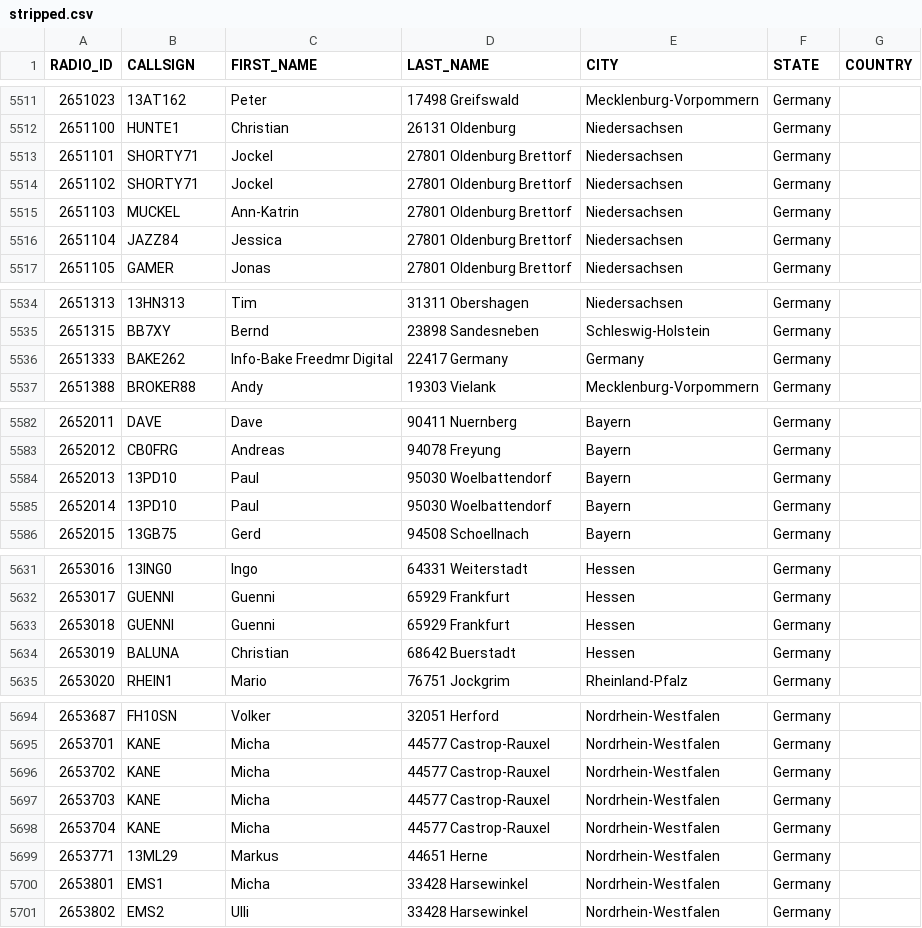
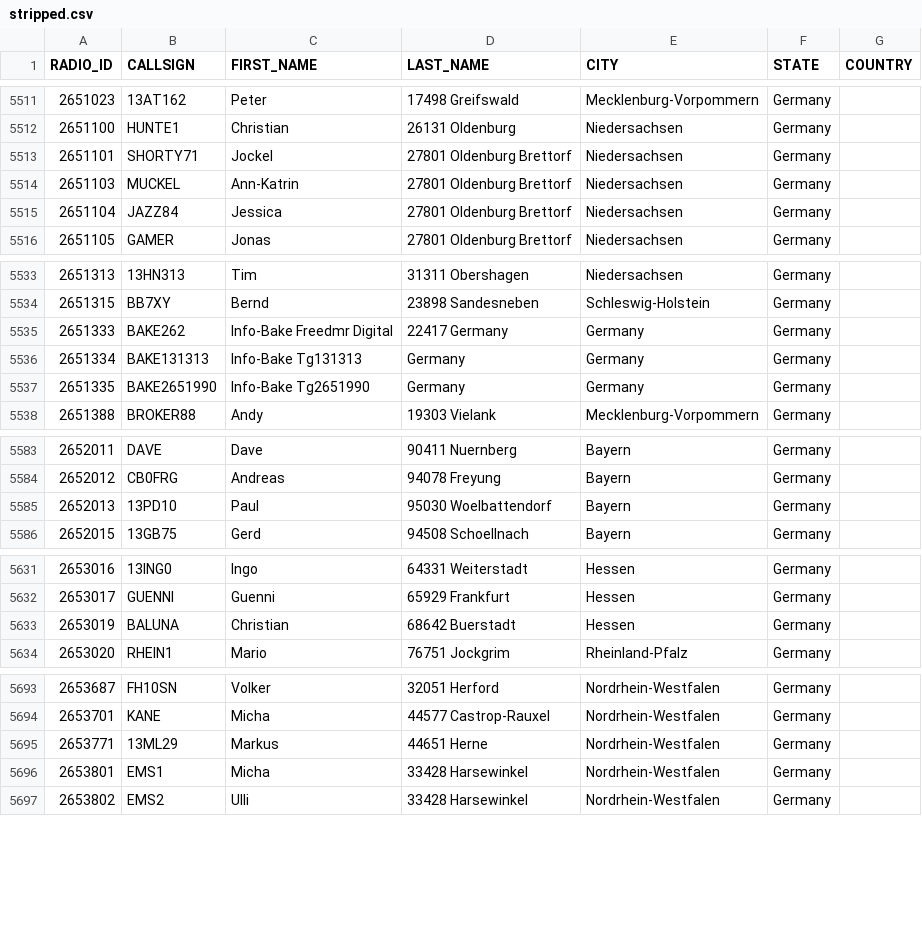
Before and after one commit to FreeDMR-Digital-Network/MW0MWZ-HostFiles, a CSV file: stripped.csv, drawn as a sheet; only a part is shown, gaps mark what is left out; the diff covers the shown part only.

Commit message:
Add files via upload

```diff
--- a/stripped.csv
+++ b/stripped.csv
@@ -5513,3 +5513,2 @@ RADIO_ID,CALLSIGN,FIRST_NAME,LAST_NAME,CITY,STATE,COUNTRY
 2651101,SHORTY71,Jockel,27801 Oldenburg Brettorf,Niedersachsen,Germany
-2651102,SHORTY71,Jockel,27801 Oldenburg Brettorf,Niedersachsen,Germany
 2651103,MUCKEL,Ann-Katrin,27801 Oldenburg Brettorf,Niedersachsen,Germany
@@ -5536,2 +5535,4 @@ RADIO_ID,CALLSIGN,FIRST_NAME,LAST_NAME,CITY,STATE,COUNTRY
 2651333,BAKE262,Info-Bake Freedmr Digital,22417 Germany,Germany,Germany
+2651334,BAKE131313,Info-Bake Tg131313, Germany,Germany,Germany
+2651335,BAKE2651990,Info-Bake Tg2651990, Germany,Germany,Germany
 2651388,BROKER88,Andy,19303 Vielank,Mecklenburg-Vorpommern,Germany
@@ -5584,3 +5585,2 @@ RADIO_ID,CALLSIGN,FIRST_NAME,LAST_NAME,CITY,STATE,COUNTRY
 2652013,13PD10,Paul,95030 Woelbattendorf,Bayern,Germany
-2652014,13PD10,Paul,95030 Woelbattendorf,Bayern,Germany
 2652015,13GB75,Gerd,94508 Schoellnach,Bayern,Germany
@@ -5632,3 +5632,2 @@ RADIO_ID,CALLSIGN,FIRST_NAME,LAST_NAME,CITY,STATE,COUNTRY
 2653017,GUENNI,Guenni,65929 Frankfurt,Hessen,Germany
-2653018,GUENNI,Guenni,65929 Frankfurt,Hessen,Germany
 2653019,BALUNA,Christian,68642 Buerstadt,Hessen,Germany
@@ -5695,5 +5694,2 @@ RADIO_ID,CALLSIGN,FIRST_NAME,LAST_NAME,CITY,STATE,COUNTRY
 2653701,KANE,Micha,44577 Castrop-Rauxel,Nordrhein-Westfalen,Germany
-2653702,KANE,Micha,44577 Castrop-Rauxel,Nordrhein-Westfalen,Germany
-2653703,KANE,Micha,44577 Castrop-Rauxel,Nordrhein-Westfalen,Germany
-2653704,KANE,Micha,44577 Castrop-Rauxel,Nordrhein-Westfalen,Germany
 2653771,13ML29,Markus,44651 Herne,Nordrhein-Westfalen,Germany
```
Also changed, not shown: 1 added row elsewhere in this file.
